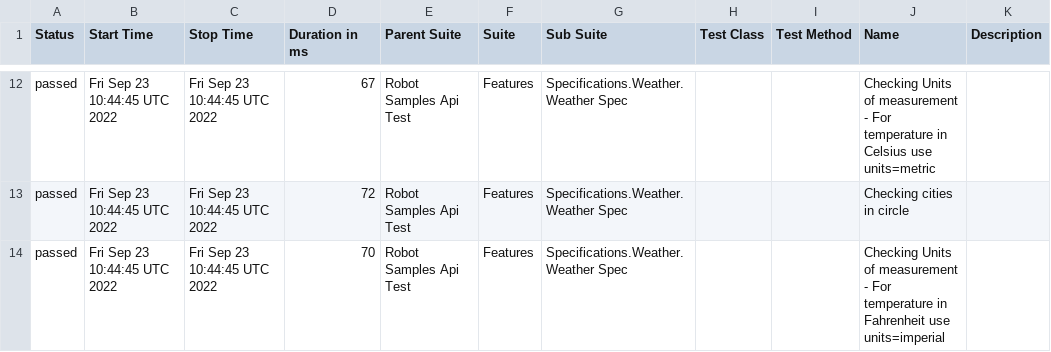
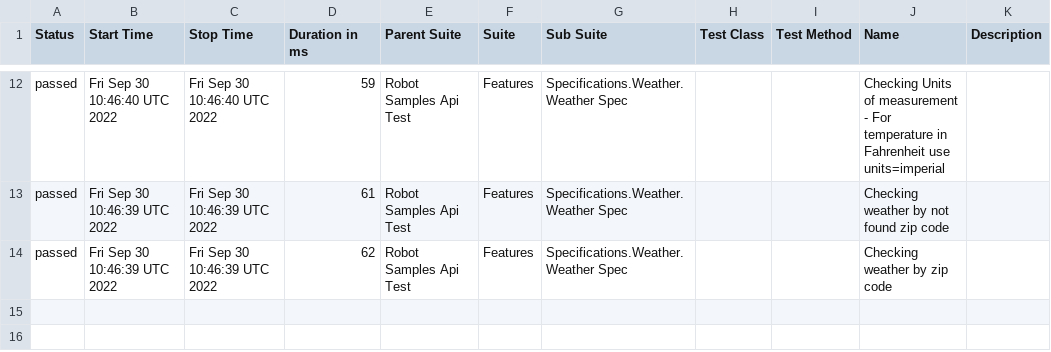
Before and after one commit to reinaldorossetti/robot_samples_api_test, a CSV file: allure-results/data/suites.csv, drawn as a sheet; only a part is shown, gaps mark what is left out; the diff covers the shown part only.

```diff
--- a/allure-results/data/suites.csv
+++ b/allure-results/data/suites.csv
@@ -12,3 +12,3 @@
-"passed","Fri Sep 23 10:44:45 UTC 2022","Fri Sep 23 10:44:45 UTC 2022","67","Robot Samples Api Test","Features","Specifications.Weather.Weather Spec","","","Checking Units of measurement - For temperature in Celsius use units=metric",""
-"passed","Fri Sep 23 10:44:45 UTC 2022","Fri Sep 23 10:44:45 UTC 2022","72","Robot Samples Api Test","Features","Specifications.Weather.Weather Spec","","","Checking cities in circle",""
-"passed","Fri Sep 23 10:44:45 UTC 2022","Fri Sep 23 10:44:45 UTC 2022","70","Robot Samples Api Test","Features","Specifications.Weather.Weather Spec","","","Checking Units of measurement - For temperature in Fahrenheit use units=imperial",""
+"passed","Fri Sep 30 10:46:40 UTC 2022","Fri Sep 30 10:46:40 UTC 2022","59","Robot Samples Api Test","Features","Specifications.Weather.Weather Spec","","","Checking Units of measurement - For temperature in Fahrenheit use units=imperial",""
+"passed","Fri Sep 30 10:46:39 UTC 2022","Fri Sep 30 10:46:39 UTC 2022","61","Robot Samples Api Test","Features","Specifications.Weather.Weather Spec","","","Checking weather by not found zip code",""
+"passed","Fri Sep 30 10:46:39 UTC 2022","Fri Sep 30 10:46:39 UTC 2022","62","Robot Samples Api Test","Features","Specifications.Weather.Weather Spec","","","Checking weather by zip code",""
```
Also changed, not shown: 1 added row, 1 removed row and 33 edited cells elsewhere in this file, 42 other files.
